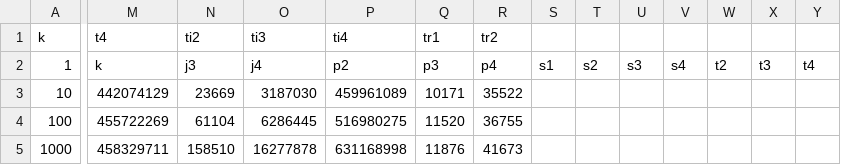
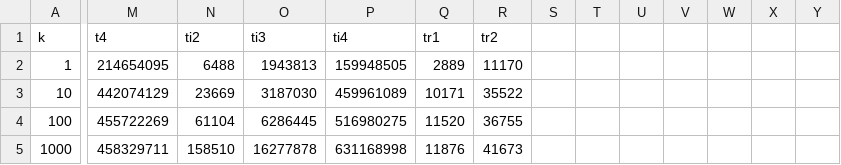
Before and after one commit to asugomez/qdags, a CSV file: runqueries/outputs/partial/louds/backtracking/results-f0-nodes-v2.csv, drawn as a sheet; only a part is shown, gaps mark what is left out; the diff covers the shown part only; the diff names each change by its address in the sheet, - before the commit and + after, or states it on an @@ line.

```diff
--- a/runqueries/outputs/partial/louds/backtracking/results-f0-nodes-v2.csv
+++ b/runqueries/outputs/partial/louds/backtracking/results-f0-nodes-v2.csv
-M2 (t4): k
+M2 (t4): 214654095
-N2 (ti2): j3
+N2 (ti2): 6488
-O2 (ti3): j4
+O2 (ti3): 1943813
-P2 (ti4): p2
+P2 (ti4): 159948505
-Q2 (tr1): p3
+Q2 (tr1): 2889
-R2 (tr2): p4
+R2 (tr2): 11170
-S2: s1
+S2: (empty)
-T2: s2
+T2: (empty)
-U2: s3
+U2: (empty)
-V2: s4
+V2: (empty)
-W2: t2
+W2: (empty)
-X2: t3
+X2: (empty)
-Y2: t4
+Y2: (empty)
```
Also changed, not shown: 5 edited cells elsewhere in this file, runqueries/outputs/lqdags/results-nodes-v2.csv, runqueries/outputs/lqdags/results-time-v2.csv, 14 other files.
